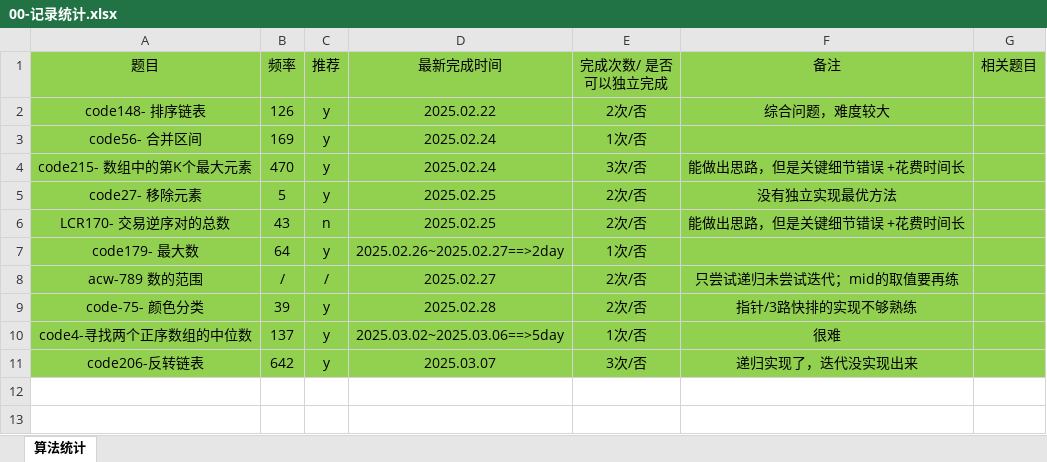
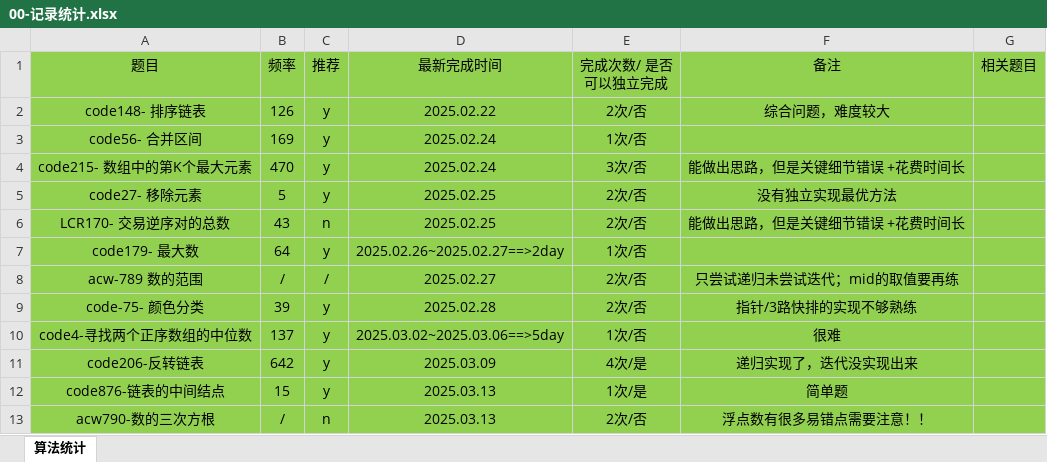
Before and after one commit to gmYuan/my_algo, an Excel workbook: 00-记录统计.xlsx, sheet 算法统计, drawn as a sheet; values as stored, in another font and other column widths than the file's, no borders; the diff names each change by its address in the sheet, - before the commit and + after, or states it on an @@ line.

```diff
--- a/00-记录统计.xlsx (sheet 算法统计)
+++ b/00-记录统计.xlsx (sheet 算法统计)
-D11 (最新完成时间): 2025.03.07
+D11 (最新完成时间): 2025.03.09
-E11 (完成次数/ 是否可以独立完成): 3次/否
+E11 (完成次数/ 是否可以独立完成): 4次/是
+row 12: code876-链表的中间结点 | 15 | y | 2025.03.13 | 1次/是 | 简单题
+row 13: acw790-数的三次方根 | / | n | 2025.03.13 | 2次/否 | 浮点数有很多易错点需要注意！！
```
Also changed, not shown: 15 other files.
